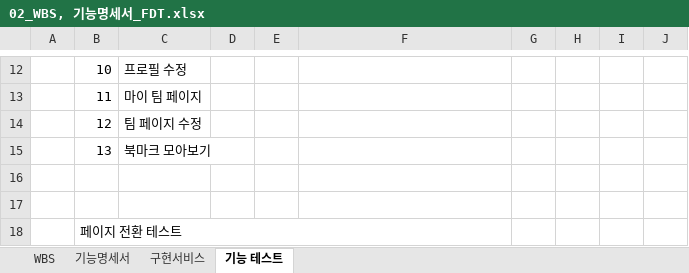
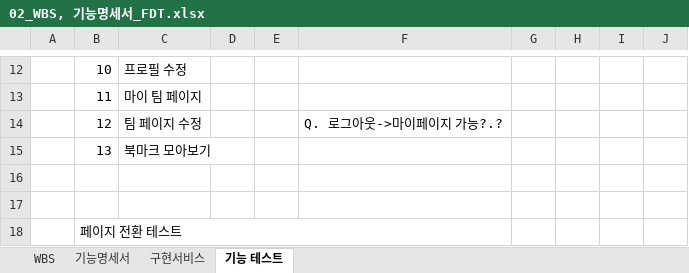
Before and after one commit to siwon-park/Find_Dev_Team, an Excel workbook: 기획/02_WBS, 기능명세서_FDT.xlsx, sheet 기능 테스트, drawn as a sheet; only a part is shown, gaps mark what is left out; values as stored, in another font and other column widths than the file's, no borders; the diff names each change by its address in the sheet, - before the commit and + after, or states it on an @@ line.

```diff
--- a/기획/02_WBS, 기능명세서_FDT.xlsx (sheet 기능 테스트)
+++ b/기획/02_WBS, 기능명세서_FDT.xlsx (sheet 기능 테스트)
-F14: (empty)
+F14: Q. 로그아웃->마이페이지 가능?.?
```
Also changed, not shown: 5 other files.
